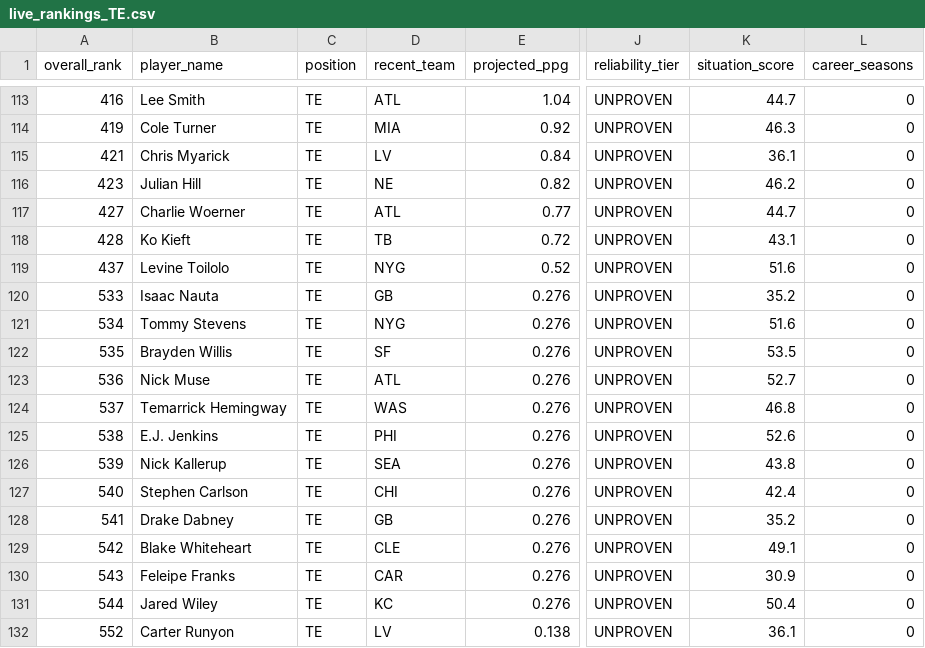
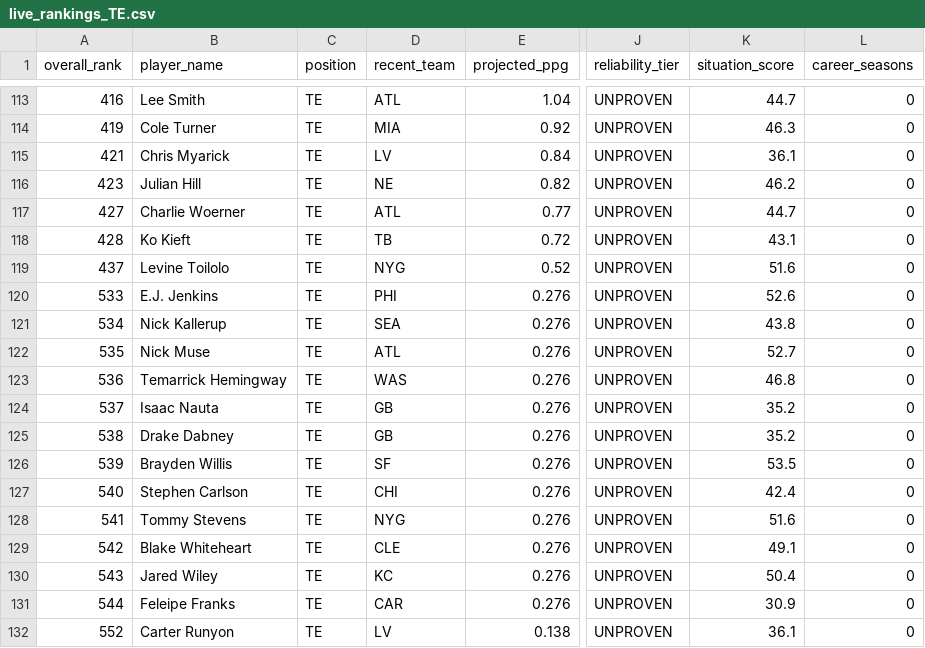
Before and after one commit to colorb41/gavfather-site, a CSV file: public/rankings/live_rankings_TE.csv, drawn as a sheet; only a part is shown, gaps mark what is left out; the diff covers the shown part only; the diff names each change by its address in the sheet, - before the commit and + after, or states it on an @@ line.

```diff
--- a/public/rankings/live_rankings_TE.csv
+++ b/public/rankings/live_rankings_TE.csv
-B120 (player_name): Isaac Nauta
+B120 (player_name): E.J. Jenkins
-D120 (recent_team): GB
+D120 (recent_team): PHI
-K120 (situation_score): 35.2
+K120 (situation_score): 52.6
-B121 (player_name): Tommy Stevens
+B121 (player_name): Nick Kallerup
-D121 (recent_team): NYG
+D121 (recent_team): SEA
-K121 (situation_score): 51.6
+K121 (situation_score): 43.8
-B122 (player_name): Brayden Willis
+B122 (player_name): Nick Muse
-D122 (recent_team): SF
+D122 (recent_team): ATL
-K122 (situation_score): 53.5
+K122 (situation_score): 52.7
-B123 (player_name): Nick Muse
+B123 (player_name): Temarrick Hemingway
-D123 (recent_team): ATL
+D123 (recent_team): WAS
-K123 (situation_score): 52.7
+K123 (situation_score): 46.8
-B124 (player_name): Temarrick Hemingway
+B124 (player_name): Isaac Nauta
-D124 (recent_team): WAS
+D124 (recent_team): GB
-K124 (situation_score): 46.8
+K124 (situation_score): 35.2
-B125 (player_name): E.J. Jenkins
+B125 (player_name): Drake Dabney
-D125 (recent_team): PHI
+D125 (recent_team): GB
-K125 (situation_score): 52.6
+K125 (situation_score): 35.2
-B126 (player_name): Nick Kallerup
+B126 (player_name): Brayden Willis
-D126 (recent_team): SEA
+D126 (recent_team): SF
-K126 (situation_score): 43.8
+K126 (situation_score): 53.5
-B128 (player_name): Drake Dabney
+B128 (player_name): Tommy Stevens
-D128 (recent_team): GB
+D128 (recent_team): NYG
-K128 (situation_score): 35.2
+K128 (situation_score): 51.6
-B130 (player_name): Feleipe Franks
+B130 (player_name): Jared Wiley
-D130 (recent_team): CAR
+D130 (recent_team): KC
-K130 (situation_score): 30.9
+K130 (situation_score): 50.4
-B131 (player_name): Jared Wiley
+B131 (player_name): Feleipe Franks
-D131 (recent_team): KC
+D131 (recent_team): CAR
-K131 (situation_score): 50.4
+K131 (situation_score): 30.9
```
Also changed, not shown: 36 edited cells elsewhere in this file, public/rankings/core_rankings.csv, public/rankings/live_rankings.csv, 7 other files.
